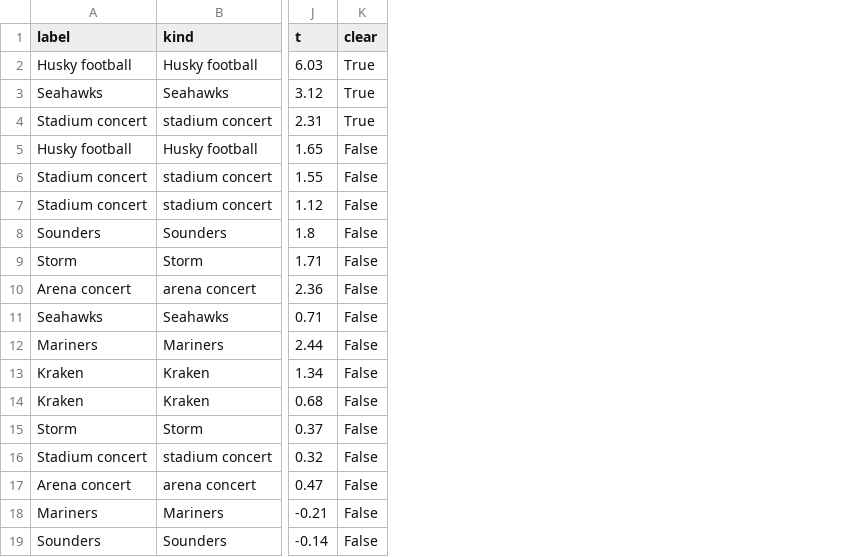
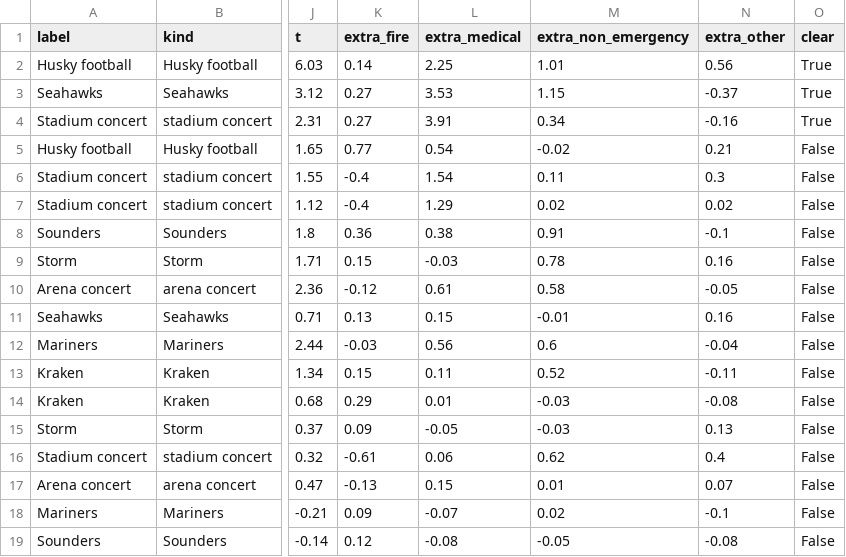
Before and after one commit to ShirleyFang/CallCast-Seattle, a CSV file: data/event_effects.csv, drawn as a sheet; only a part is shown, gaps mark what is left out; the diff names each change by its address in the sheet, - before the commit and + after, or states it on an @@ line.

Commit message:
Add call types to Explore maps and charts, tidy Explore headings
- Citywide: pick a call type for the shaded station map and charts;
  stacked 90-day trend for all calls
- Stations: shade areas by fire, medical or other share
- Events: extra calls split by call type in hover and caption
- Clearer section headings, one date note, grey station dots,
  US spelling

```diff
--- a/data/event_effects.csv
+++ b/data/event_effects.csv
+column K (extra_fire), rows 2-19: 0.14 | 0.27 | 0.27 | 0.77 | -0.4 | -0.4 | 0.36 | 0.15 | -0.12 | 0.13 | -0.03 | 0.15 | 0.29 | 0.09 | -0.61 | -0.13 | 0.09 | 0.12
+column L (extra_medical), rows 2-19: 2.25 | 3.53 | 3.91 | 0.54 | 1.54 | 1.29 | 0.38 | -0.03 | 0.61 | 0.15 | 0.56 | 0.11 | 0.01 | -0.05 | 0.06 | 0.15 | -0.07 | -0.08
+column M (extra_non_emergency), rows 2-19: 1.01 | 1.15 | 0.34 | -0.02 | 0.11 | 0.02 | 0.91 | 0.78 | 0.58 | -0.01 | 0.6 | 0.52 | -0.03 | -0.03 | 0.62 | 0.01 | 0.02 | -0.05
+column N (extra_other), rows 2-19: 0.56 | -0.37 | -0.16 | 0.21 | 0.3 | 0.02 | -0.1 | 0.16 | -0.05 | 0.16 | -0.04 | -0.11 | -0.08 | 0.13 | 0.4 | 0.07 | -0.1 | -0.08
```
Also changed, not shown: 9 other files.
